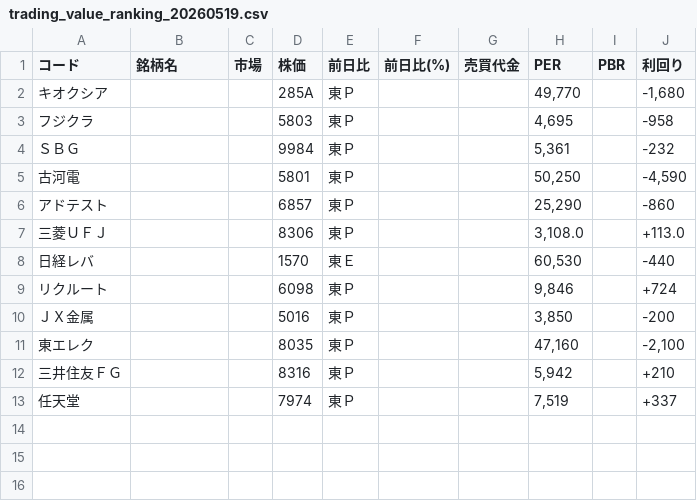
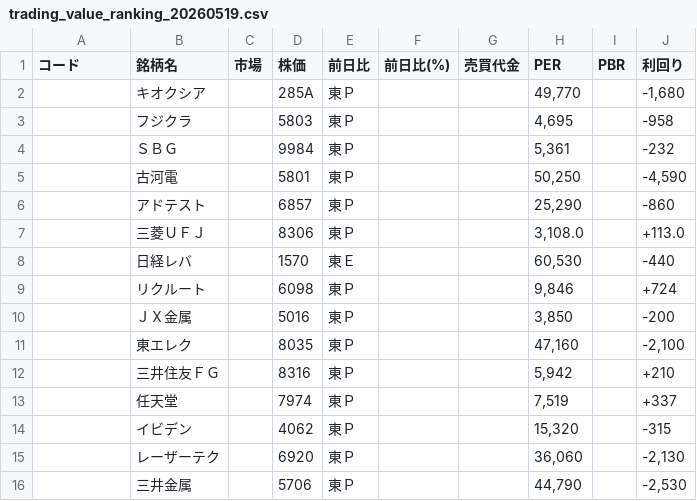
Before and after one commit to sasakijobs-rgb/kabutan-volume-scraper, a CSV file: output/trading_value_ranking_20260519.csv, drawn as a sheet.

```diff
--- a/output/trading_value_ranking_20260519.csv
+++ b/output/trading_value_ranking_20260519.csv
@@ -1,13 +1,16 @@
 コード,銘柄名,市場,株価,前日比,前日比(%),売買代金,PER,PBR,利回り
-キオクシア,,,285A,東Ｐ,,,"49,770",,"-1,680"
-フジクラ,,,5803,東Ｐ,,,"4,695",,-958
-ＳＢＧ,,,9984,東Ｐ,,,"5,361",,-232
-古河電,,,5801,東Ｐ,,,"50,250",,"-4,590"
-アドテスト,,,6857,東Ｐ,,,"25,290",,-860
-三菱ＵＦＪ,,,8306,東Ｐ,,,"3,108.0",,+113.0
-日経レバ,,,1570,東Ｅ,,,"60,530",,-440
-リクルート,,,6098,東Ｐ,,,"9,846",,+724
-ＪＸ金属,,,5016,東Ｐ,,,"3,850",,-200
-東エレク,,,8035,東Ｐ,,,"47,160",,"-2,100"
-三井住友ＦＧ,,,8316,東Ｐ,,,"5,942",,+210
-任天堂,,,7974,東Ｐ,,,"7,519",,+337
+,キオクシア,,285A,東Ｐ,,,"49,770",,"-1,680"
+,フジクラ,,5803,東Ｐ,,,"4,695",,-958
+,ＳＢＧ,,9984,東Ｐ,,,"5,361",,-232
+,古河電,,5801,東Ｐ,,,"50,250",,"-4,590"
+,アドテスト,,6857,東Ｐ,,,"25,290",,-860
+,三菱ＵＦＪ,,8306,東Ｐ,,,"3,108.0",,+113.0
+,日経レバ,,1570,東Ｅ,,,"60,530",,-440
+,リクルート,,6098,東Ｐ,,,"9,846",,+724
+,ＪＸ金属,,5016,東Ｐ,,,"3,850",,-200
+,東エレク,,8035,東Ｐ,,,"47,160",,"-2,100"
+,三井住友ＦＧ,,8316,東Ｐ,,,"5,942",,+210
+,任天堂,,7974,東Ｐ,,,"7,519",,+337
+,イビデン,,4062,東Ｐ,,,"15,320",,-315
+,レーザーテク,,6920,東Ｐ,,,"36,060",,"-2,130"
+,三井金属,,5706,東Ｐ,,,"44,790",,"-2,530"
```
